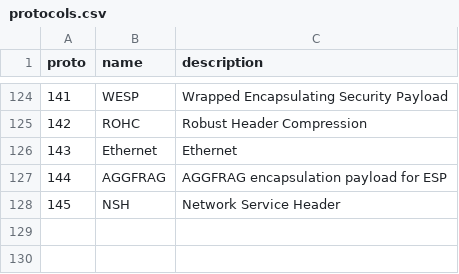
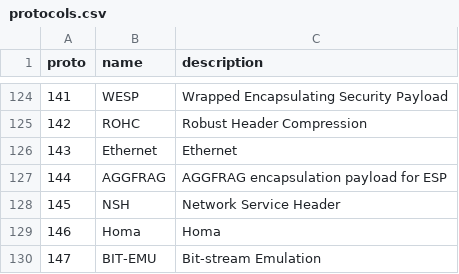
Before and after one commit to akvorado/akvorado, a CSV file: orchestrator/clickhouse/data/protocols.csv, drawn as a sheet; only a part is shown, gaps mark what is left out; the diff names each change by its address in the sheet, - before the commit and + after, or states it on an @@ line.

Commit message:
orchestrator/clickhouse: update protocols.csv

```diff
--- a/orchestrator/clickhouse/data/protocols.csv
+++ b/orchestrator/clickhouse/data/protocols.csv
+row 129: 146 | Homa | Homa
+row 130: 147 | BIT-EMU | Bit-stream Emulation
```
